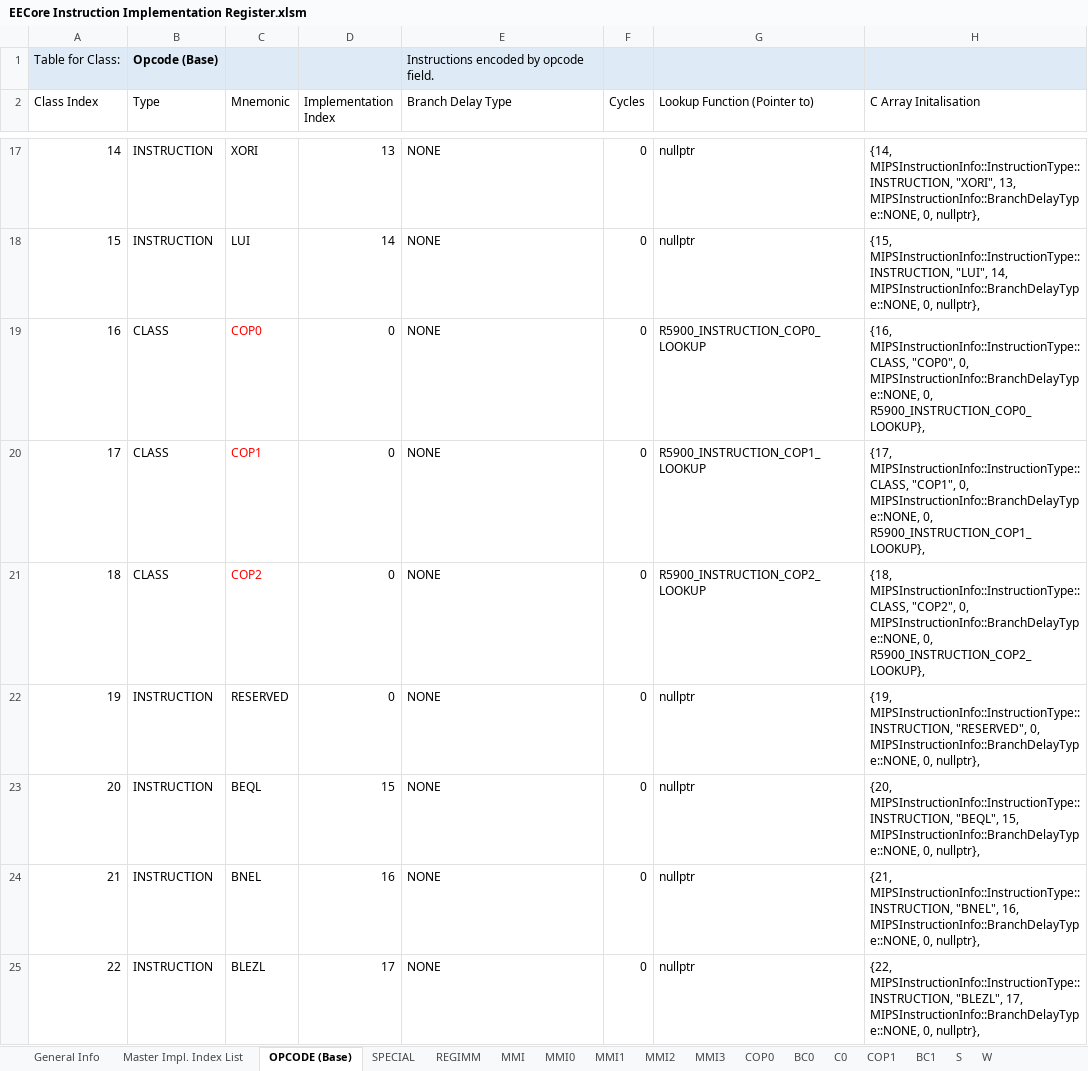
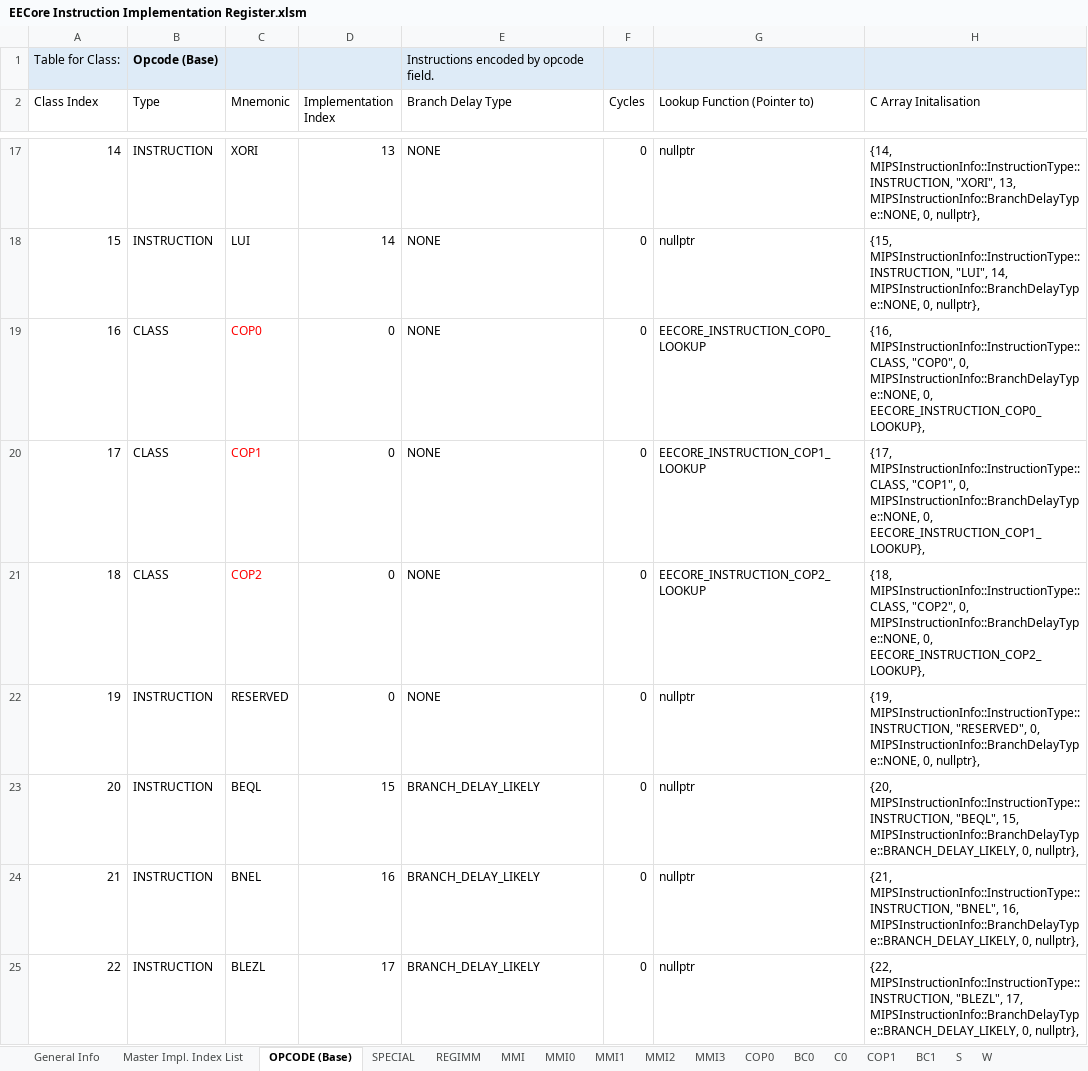
Before and after one commit to marcosatti/orbum, an Excel workbook: PCSX2_Core/Docs/EECore Instruction Implementation Register.xlsm, sheet OPCODE (Base), drawn as a sheet; only a part is shown, gaps mark what is left out; values as stored, in another font and other column widths than the file's, no borders; the diff covers the shown part only; the diff names each change by its address in the sheet, - before the commit and + after, or states it on an @@ line.

Commit message:
All remaining EECore instructions completed, just need to determine how to set PC for each instruction and figure out branch delays etc.

```diff
--- a/PCSX2_Core/Docs/EECore Instruction Implementation Register.xlsm (sheet OPCODE (Base))
+++ b/PCSX2_Core/Docs/EECore Instruction Implementation Register.xlsm (sheet OPCODE (Base))
-G19 (Lookup Function (Pointer to)): R5900_INSTRUCTION_COP0_LOOKUP
+G19 (Lookup Function (Pointer to)): EECORE_INSTRUCTION_COP0_LOOKUP
-H19 (C Array Initalisation): …MIPSInstructionInfo::BranchDelayType::NONE, 0, R5900_INSTRUCTION_COP0_LOOKUP},
+H19 (C Array Initalisation): …MIPSInstructionInfo::BranchDelayType::NONE, 0, EECORE_INSTRUCTION_COP0_LOOKUP},
-G20 (Lookup Function (Pointer to)): R5900_INSTRUCTION_COP1_LOOKUP
+G20 (Lookup Function (Pointer to)): EECORE_INSTRUCTION_COP1_LOOKUP
-H20 (C Array Initalisation): …MIPSInstructionInfo::BranchDelayType::NONE, 0, R5900_INSTRUCTION_COP1_LOOKUP},
+H20 (C Array Initalisation): …MIPSInstructionInfo::BranchDelayType::NONE, 0, EECORE_INSTRUCTION_COP1_LOOKUP},
-G21 (Lookup Function (Pointer to)): R5900_INSTRUCTION_COP2_LOOKUP
+G21 (Lookup Function (Pointer to)): EECORE_INSTRUCTION_COP2_LOOKUP
-H21 (C Array Initalisation): …MIPSInstructionInfo::BranchDelayType::NONE, 0, R5900_INSTRUCTION_COP2_LOOKUP},
+H21 (C Array Initalisation): …MIPSInstructionInfo::BranchDelayType::NONE, 0, EECORE_INSTRUCTION_COP2_LOOKUP},
-E23:E25 (Branch Delay Type): NONE
+E23:E25 (Branch Delay Type): BRANCH_DELAY_LIKELY
-H23 (C Array Initalisation): …"BEQL", 15, MIPSInstructionInfo::BranchDelayType::NONE, 0, nullptr},
+H23 (C Array Initalisation): …"BEQL", 15, MIPSInstructionInfo::BranchDelayType::BRANCH_DELAY_LIKELY, 0, nullptr},
-H24 (C Array Initalisation): …"BNEL", 16, MIPSInstructionInfo::BranchDelayType::NONE, 0, nullptr},
+H24 (C Array Initalisation): …"BNEL", 16, MIPSInstructionInfo::BranchDelayType::BRANCH_DELAY_LIKELY, 0, nullptr},
-H25 (C Array Initalisation): …"BLEZL", 17, MIPSInstructionInfo::BranchDelayType::NONE, 0, nullptr},
+H25 (C Array Initalisation): …"BLEZL", 17, MIPSInstructionInfo::BranchDelayType::BRANCH_DELAY_LIKELY, 0, nullptr},
```
Also changed, not shown: 20 edited cells elsewhere in this sheet, sheet Master Impl. Index List, sheet REGIMM, sheet BC1, sheet BC0, sheet MMI, sheet COP1, 4 more sheets, charts or pictures, 15 other files.
